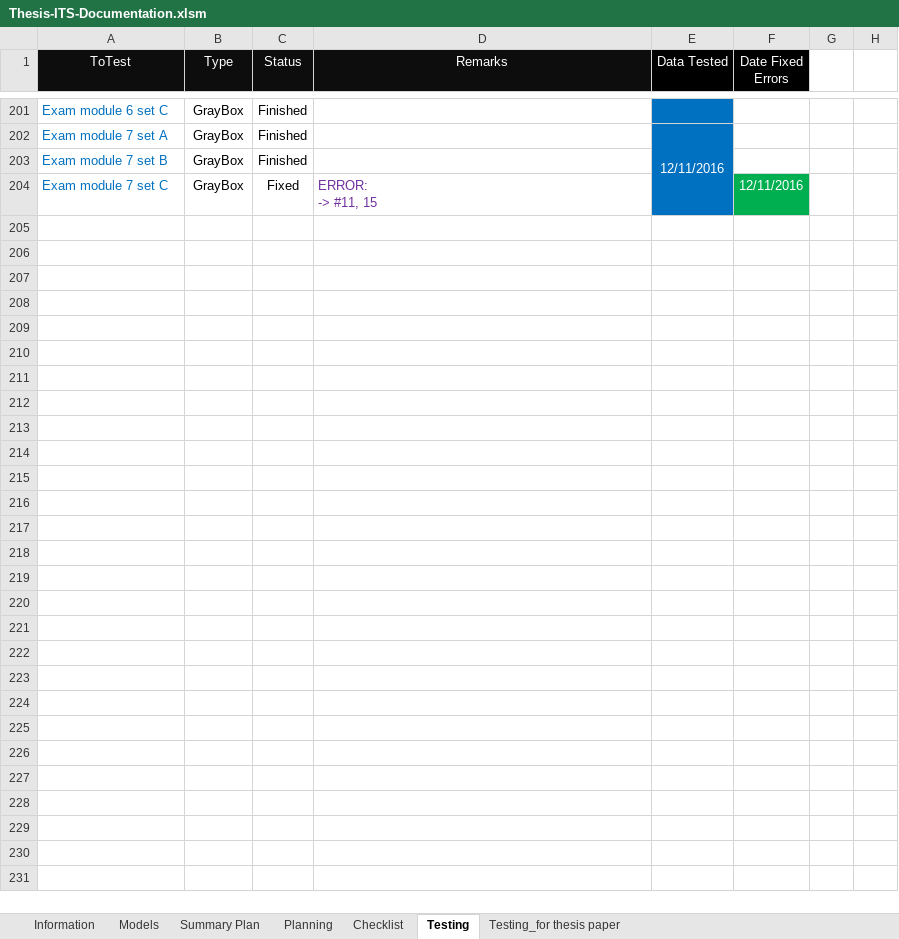
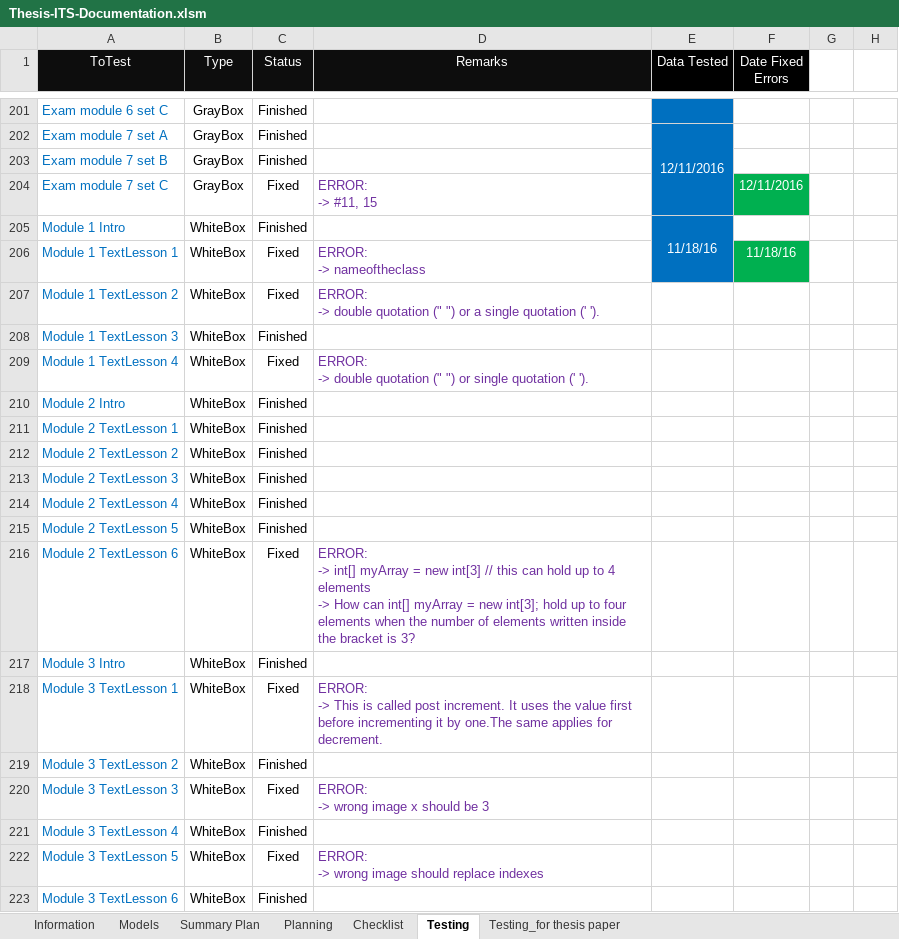
Before and after one commit to robertoguazon/Thesis-ITS, an Excel workbook: documentation/Thesis-ITS-Documentation.xlsm, sheet Testing, drawn as a sheet; only a part is shown, gaps mark what is left out; values as stored, in another font and other column widths than the file's, no borders; conditional formats not drawn; ↵ is a line break in a cell; the diff covers the shown part only; the diff names each change by its address in the sheet, - before the commit and + after, or states it on an @@ line.

Commit message:
fixed text lessons

```diff
--- a/documentation/Thesis-ITS-Documentation.xlsm (sheet Testing)
+++ b/documentation/Thesis-ITS-Documentation.xlsm (sheet Testing)
+row 205: Module 1 Intro | WhiteBox | Finished |  | 11/18/16
+row 206: Module 1 TextLesson 1 | WhiteBox | Fixed | ERROR: ↵ -> nameoftheclass |  | 11/18/16
+row 207: Module 1 TextLesson 2 | WhiteBox | Fixed | ERROR: ↵ -> double quotation (" ") or a single quotation (' ').
+row 208: Module 1 TextLesson 3 | WhiteBox | Finished
+row 209: Module 1 TextLesson 4 | WhiteBox | Fixed | ERROR: ↵ -> double quotation (" ") or single quotation (' ').
+row 210: Module 2 Intro | WhiteBox | Finished
+row 211: Module 2 TextLesson 1 | WhiteBox | Finished
+row 212: Module 2 TextLesson 2 | WhiteBox | Finished
+row 213: Module 2 TextLesson 3 | WhiteBox | Finished
+row 214: Module 2 TextLesson 4 | WhiteBox | Finished
+row 215: Module 2 TextLesson 5 | WhiteBox | Finished
+row 216: Module 2 TextLesson 6 | WhiteBox | Fixed | ERROR: ↵ -> int[] myArray = new int[3] // this can hold up to 4 elements ↵ -> How can int[] myArray = new int[3]; hold up to four elements when the number of elements written inside the bracket is 3?
+row 217: Module 3 Intro | WhiteBox | Finished
+row 218: Module 3 TextLesson 1 | WhiteBox | Fixed | ERROR: ↵ -> This is called post increment. It uses the value first before incrementing it by one.The same applies for decrement.
+row 219: Module 3 TextLesson 2 | WhiteBox | Finished
+row 220: Module 3 TextLesson 3 | WhiteBox | Fixed | ERROR: ↵ -> wrong image x should be 3
+row 221: Module 3 TextLesson 4 | WhiteBox | Finished
+row 222: Module 3 TextLesson 5 | WhiteBox | Fixed | ERROR: ↵ -> wrong image should replace indexes
+row 223: Module 3 TextLesson 6 | WhiteBox | Finished
```
Also changed, not shown: 29 added rows elsewhere in this sheet, sheet Summary Plan, charts or pictures, 20 other files.
